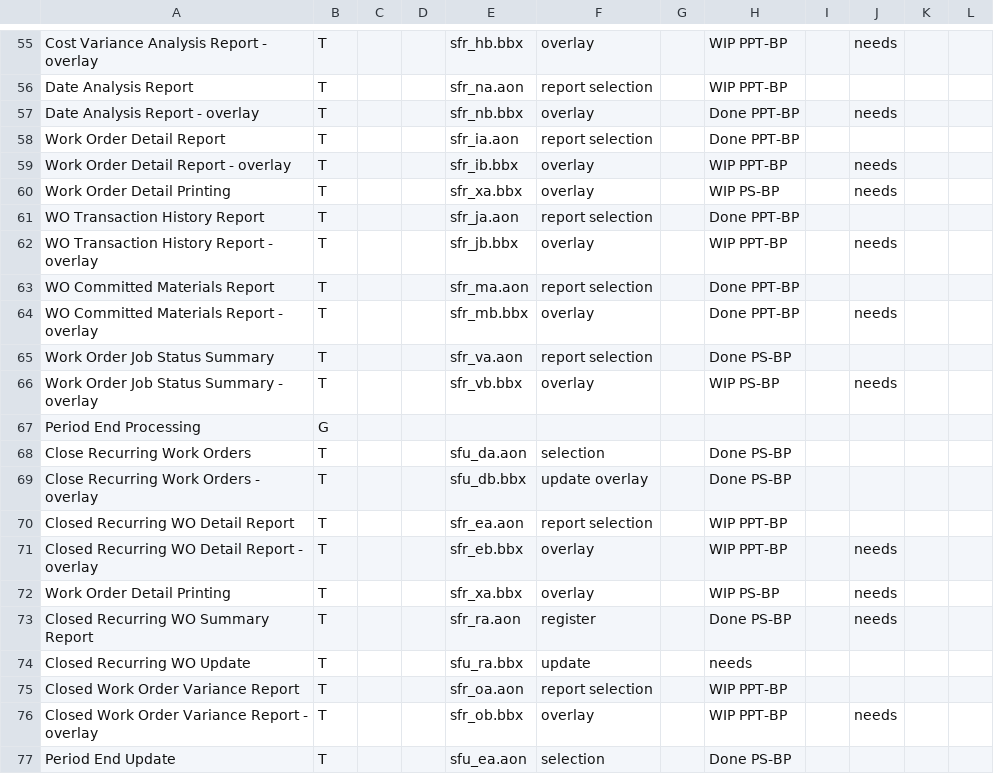
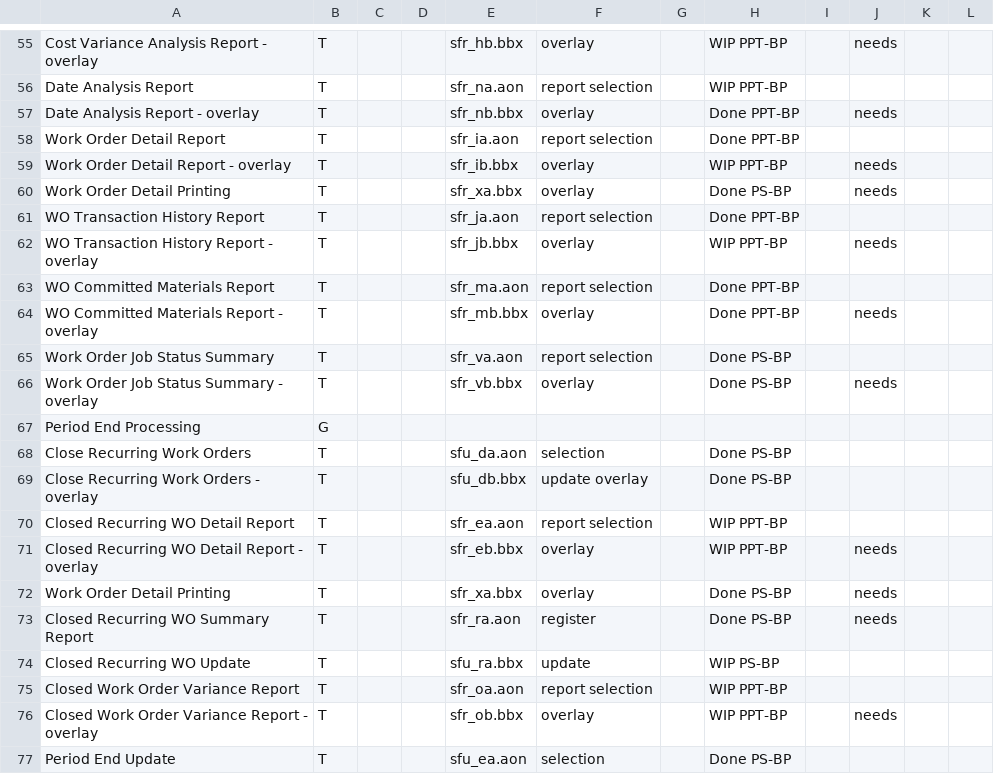
Before and after one commit to nmlynx/AddonSoftware, a CSV file: docs/ShopFloor_task_spreadsheet.csv, drawn as a sheet; only a part is shown, gaps mark what is left out; the diff covers the shown part only.

```diff
--- a/docs/ShopFloor_task_spreadsheet.csv
+++ b/docs/ShopFloor_task_spreadsheet.csv
@@ -59,3 +59,3 @@ Work Order Detail Report,T,,,sfr_ia.aon,report selection,,Done PPT-BP,,
 Work Order Detail Report - overlay,T,,,sfr_ib.bbx,overlay,,WIP PPT-BP,,needs
-Work Order Detail Printing,T,,,sfr_xa.bbx,overlay,,WIP PS-BP,,needs
+Work Order Detail Printing,T,,,sfr_xa.bbx,overlay,,Done PS-BP,,needs
 WO Transaction History Report,T,,,sfr_ja.aon,report selection,,Done PPT-BP,,
@@ -65,3 +65,3 @@ WO Committed Materials Report - overlay,T,,,sfr_mb.bbx,overlay,,Done PPT-BP,,nee
 Work Order Job Status Summary,T,,,sfr_va.aon,report selection,,Done PS-BP,,
-Work Order Job Status Summary - overlay,T,,,sfr_vb.bbx,overlay,,WIP PS-BP,,needs
+Work Order Job Status Summary - overlay,T,,,sfr_vb.bbx,overlay,,Done PS-BP,,needs
 Period End Processing,G,,,,,,,,
@@ -71,5 +71,5 @@ Closed Recurring WO Detail Report,T,,,sfr_ea.aon,report selection,,WIP PPT-BP,,
 Closed Recurring WO Detail Report - overlay,T,,,sfr_eb.bbx,overlay,,WIP PPT-BP,,needs
-Work Order Detail Printing,T,,,sfr_xa.bbx,overlay,,WIP PS-BP,,needs
+Work Order Detail Printing,T,,,sfr_xa.bbx,overlay,,Done PS-BP,,needs
 Closed Recurring WO Summary Report,T,,,sfr_ra.aon,register,,Done PS-BP,,needs
-Closed Recurring WO Update,T,,,sfu_ra.bbx,update,,needs,,
+Closed Recurring WO Update,T,,,sfu_ra.bbx,update,,WIP PS-BP,,
 Closed Work Order Variance Report,T,,,sfr_oa.aon,report selection,,WIP PPT-BP,,
```
Also changed, not shown: 12 edited cells elsewhere in this file, docs/BillOfMaterials_task_spreadsheet.csv.
